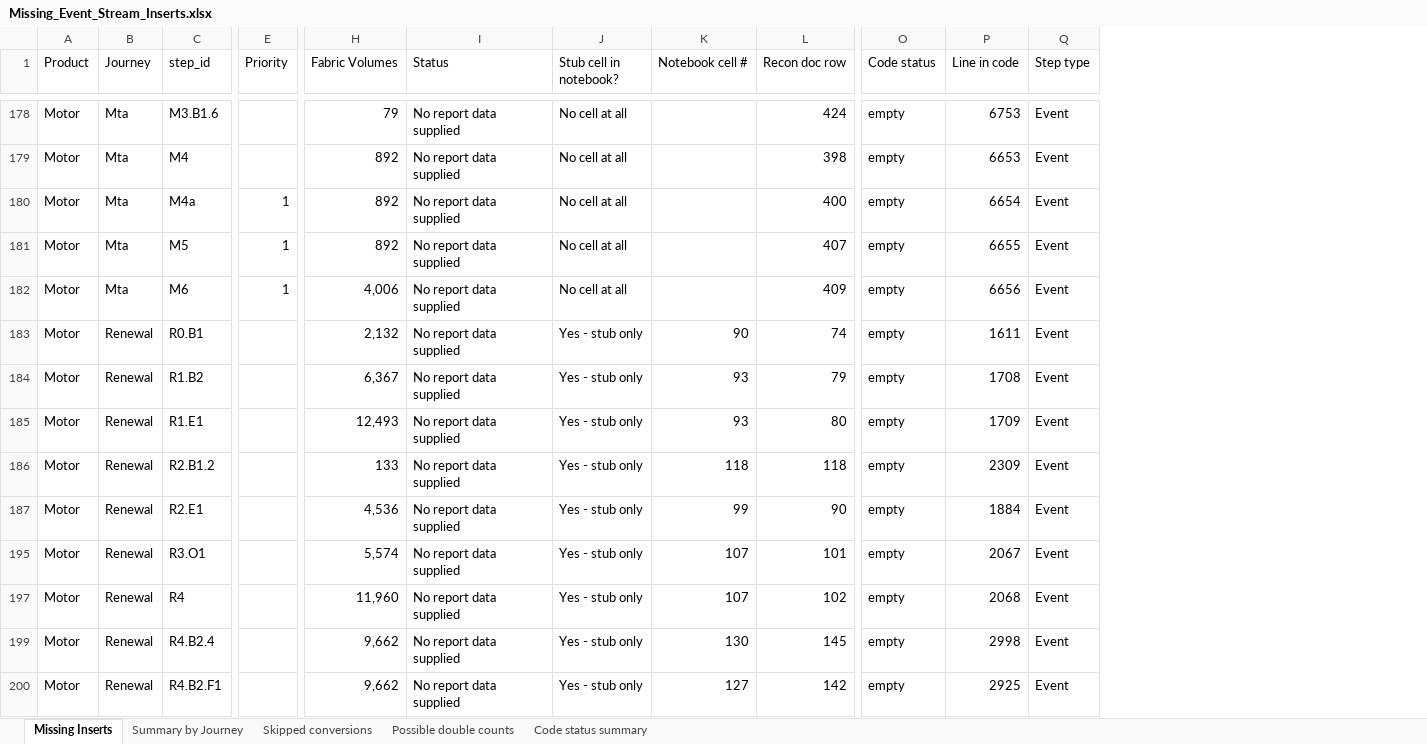
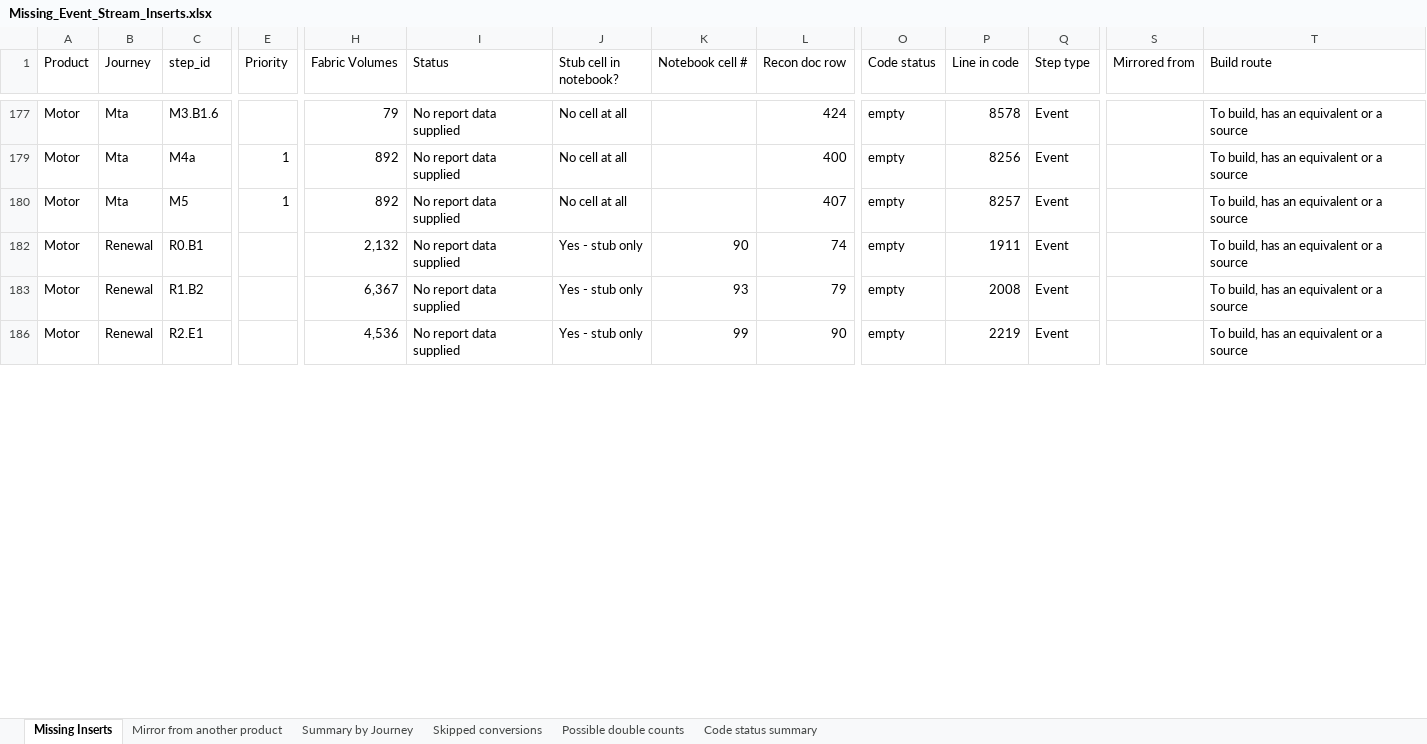
Before and after one commit to EwanHillNorrisRapier/chillEpisodes, an Excel workbook: Missing_Event_Stream_Inserts.xlsx, sheet Missing Inserts, drawn as a sheet; only a part is shown, gaps mark what is left out; values as stored, in another font and other column widths than the file's, no cell formats; removed rows and columns are numbered as before the commit, all else as after; rows hold the shown columns only; the diff covers the shown part only; the diff names each change by its address in the sheet, - before the commit and + after, or states it on an @@ line.

```diff
--- a/Missing_Event_Stream_Inserts.xlsx (sheet Missing Inserts)
+++ b/Missing_Event_Stream_Inserts.xlsx (sheet Missing Inserts)
+sheet tab: Mirror from another product
+column S (Mirrored from), empty
+column T (Build route), rows 177-186: all To build, has an equivalent or a source
-P177 (Line in code): 6753
+P177 (Line in code): 8578
-row 179: Motor | Mta | M4 |  | 892 | No report data supplied | No cell at all |  | 398 | empty | 6653 | Event
-P179 (Line in code): 6654
+P179 (Line in code): 8256
-P180 (Line in code): 6655
+P180 (Line in code): 8257
-row 182: Motor | Mta | M6 | 1 | 4,006 | No report data supplied | No cell at all |  | 409 | empty | 6656 | Event
-P182 (Line in code): 1611
+P182 (Line in code): 1911
-P183 (Line in code): 1708
+P183 (Line in code): 2008
-row 185: Motor | Renewal | R1.E1 |  | 12,493 | No report data supplied | Yes - stub only | 93 | 80 | empty | 1709 | Event
-row 186: Motor | Renewal | R2.B1.2 |  | 133 | No report data supplied | Yes - stub only | 118 | 118 | empty | 2309 | Event
-P186 (Line in code): 1884
+P186 (Line in code): 2219
-row 195: Motor | Renewal | R3.O1 |  | 5,574 | No report data supplied | Yes - stub only | 107 | 101 | empty | 2067 | Event
-row 197: Motor | Renewal | R4 |  | 11,960 | No report data supplied | Yes - stub only | 107 | 102 | empty | 2068 | Event
-row 199: Motor | Renewal | R4.B2.4 |  | 9,662 | No report data supplied | Yes - stub only | 130 | 145 | empty | 2998 | Event
-row 200: Motor | Renewal | R4.B2.F1 |  | 9,662 | No report data supplied | Yes - stub only | 127 | 142 | empty | 2925 | Event
```
Also changed, not shown: 78 removed rows and 29 edited cells elsewhere in this sheet, sheet Code status summary, sheet Summary by Journey, cell formats, formulas that keep their value, hidden cells, 5 other files.
